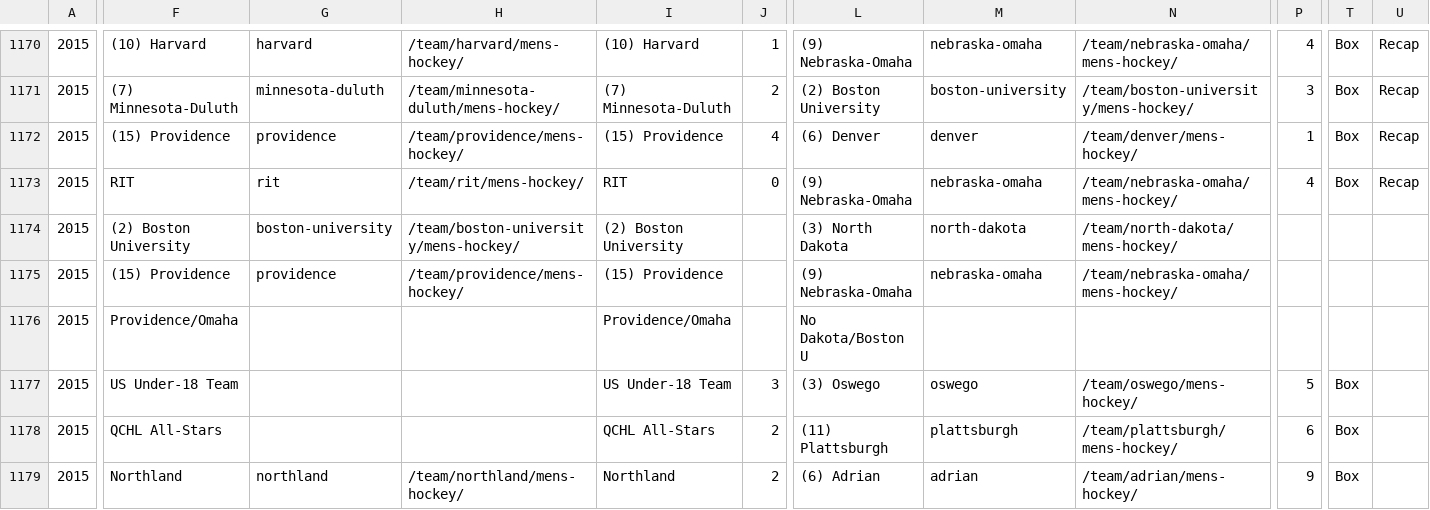
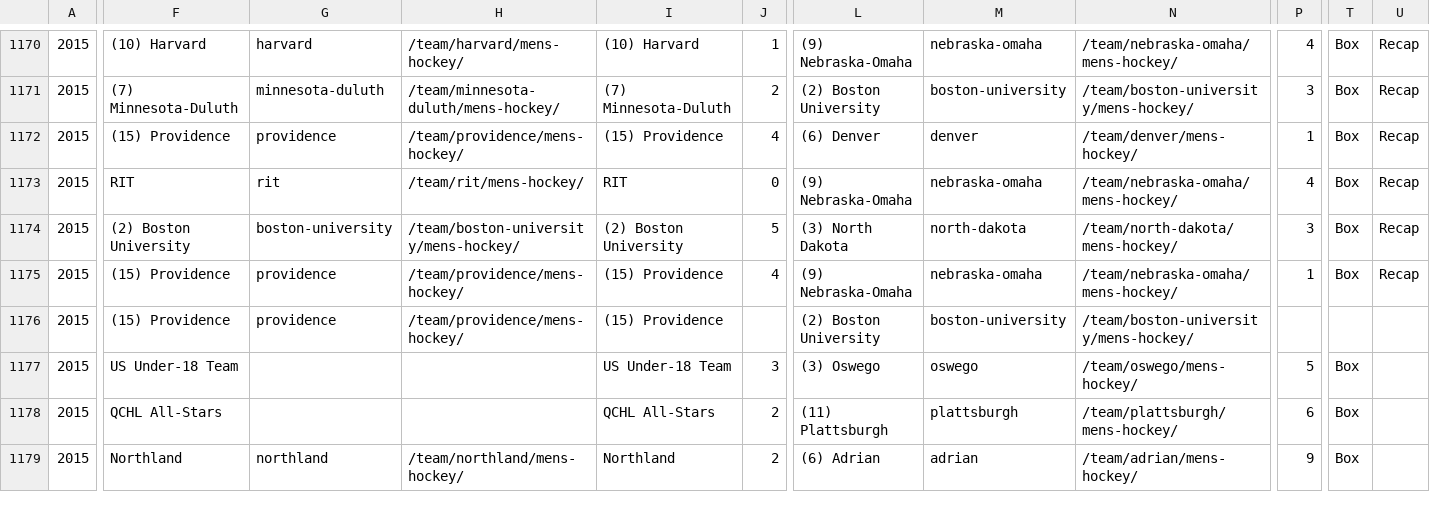
Before and after one commit to octonion/hockey, a CSV file: uscho/csv/uscho_games_2015.csv, drawn as a sheet; only a part is shown, gaps mark what is left out; the diff covers the shown part only; the diff names each change by its address in the sheet, - before the commit and + after, or states it on an @@ line.

Commit message:
NCAA men's ice hockey update.

```diff
--- a/uscho/csv/uscho_games_2015.csv
+++ b/uscho/csv/uscho_games_2015.csv
-J1174: (empty)
+J1174: 5
-P1174: (empty)
+P1174: 3
-T1174:T1175: (empty)
+T1174:T1175: Box
-U1174:U1175: (empty)
+U1174:U1175: Recap
-J1175: (empty)
+J1175: 4
-P1175: (empty)
+P1175: 1
-F1176: Providence/Omaha
+F1176: (15) Providence
-G1176: (empty)
+G1176: providence
-H1176: (empty)
+H1176: /team/providence/mens-hockey/
-I1176: Providence/Omaha
+I1176: (15) Providence
-L1176: No Dakota/Boston U
+L1176: (2) Boston University
-M1176: (empty)
+M1176: boston-university
-N1176: (empty)
+N1176: /team/boston-university/mens-hockey/
```
Also changed, not shown: 1 edited cell elsewhere in this file, uscho/csv/uscho_teams.csv, uscho/sos/current_ranking.csv, 13 other files.
